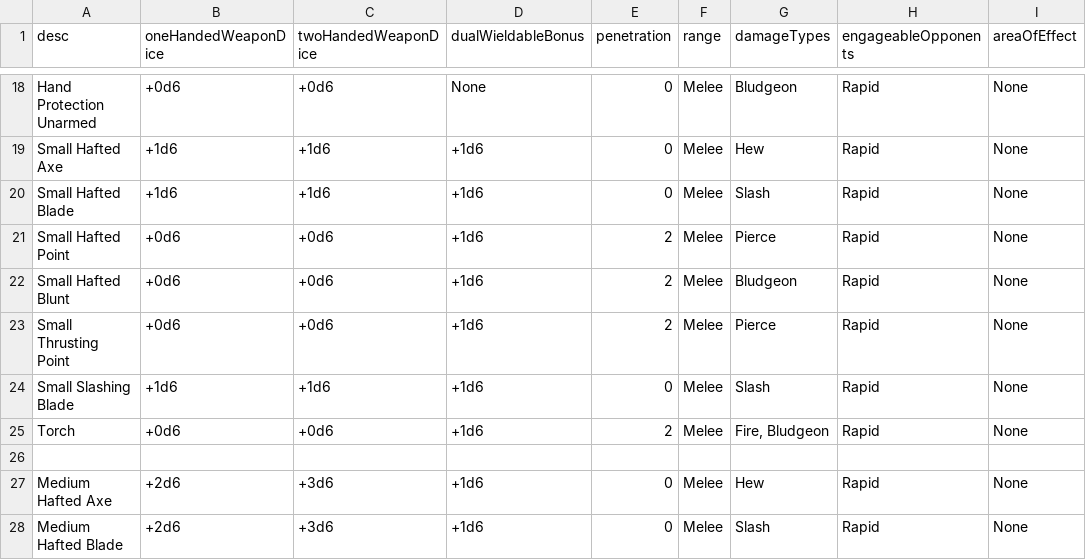
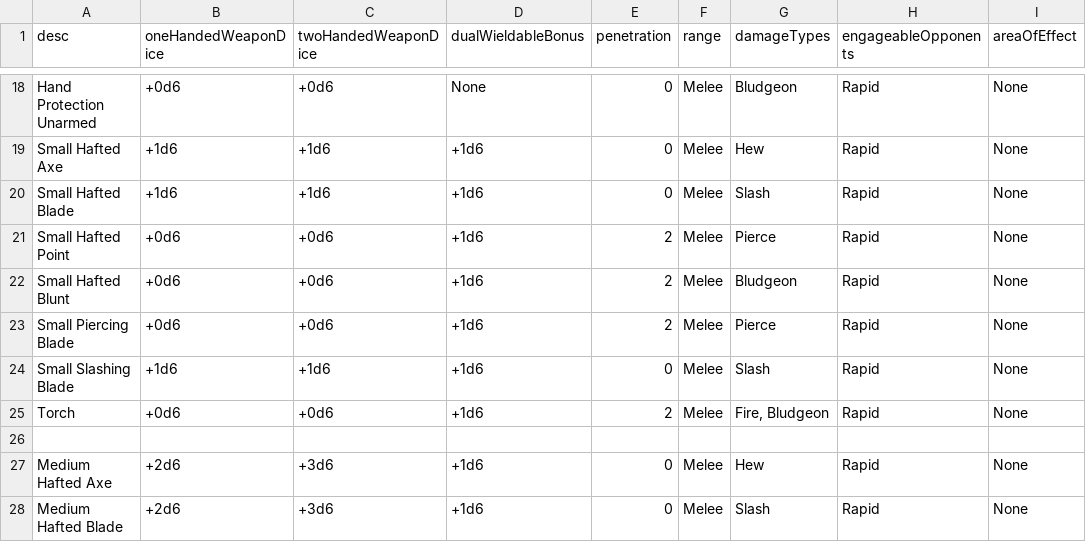
Before and after one commit to CogentRoleplayCommunity/FogentRoleplay, a CSV file: WeaponClassData.csv, drawn as a sheet; only a part is shown, gaps mark what is left out; the diff names each change by its address in the sheet, - before the commit and + after, or states it on an @@ line.

```diff
--- a/WeaponClassData.csv
+++ b/WeaponClassData.csv
-A23 (desc): Small Thrusting Point
+A23 (desc): Small Piercing Blade
```
Also changed, not shown: ItemData.csv.
